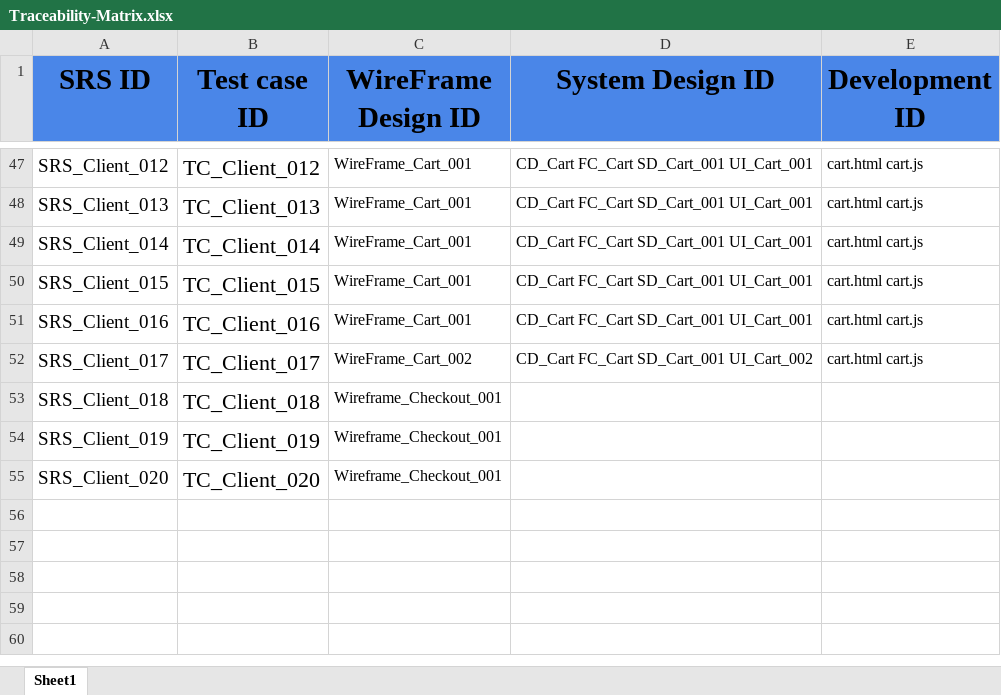
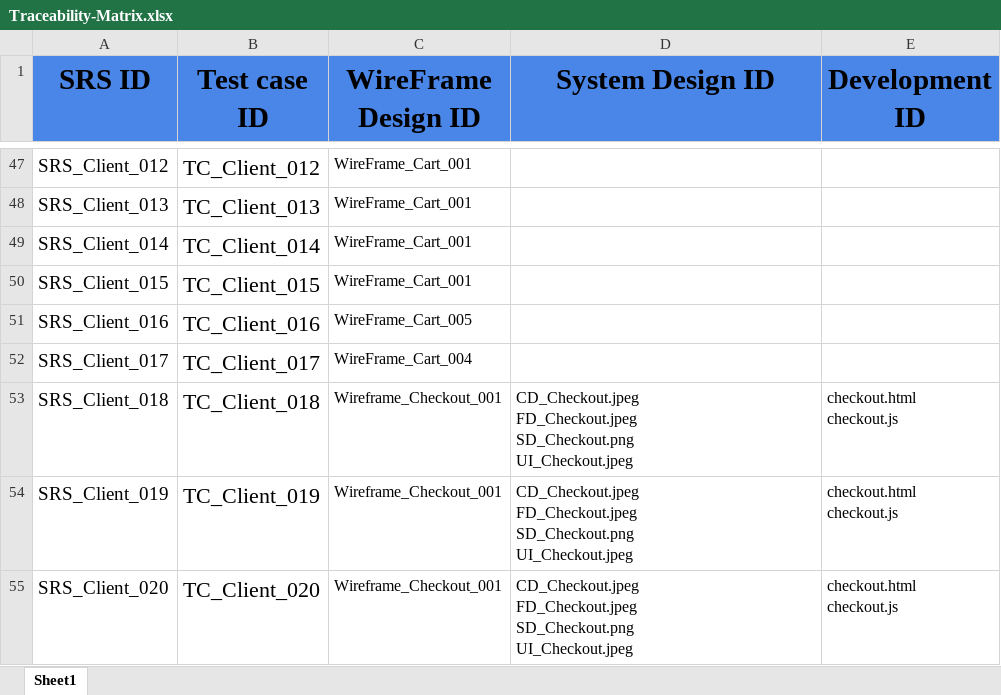
Before and after one commit to abdallahEl-Karamany/Online-Mobile-Store-WebSite, an Excel workbook: RTM/Traceability-Matrix.xlsx, sheet Sheet1, drawn as a sheet; only a part is shown, gaps mark what is left out; values as stored, in another font and other column widths than the file's, no borders; ↵ is a line break in a cell; the diff covers the shown part only; the diff names each change by its address in the sheet, - before the commit and + after, or states it on an @@ line.

```diff
--- a/RTM/Traceability-Matrix.xlsx (sheet Sheet1)
+++ b/RTM/Traceability-Matrix.xlsx (sheet Sheet1)
-D47:D51 (System Design ID): CD_Cart FC_Cart SD_Cart_001 UI_Cart_001
+D47:D51 (System Design ID): (empty)
-E47:E52 (Development ID): cart.html cart.js
+E47:E52 (Development ID): (empty)
-C51 (WireFrame Design ID): WireFrame_Cart_001
+C51 (WireFrame Design ID): WireFrame_Cart_005
-C52 (WireFrame Design ID): WireFrame_Cart_002
+C52 (WireFrame Design ID): WireFrame_Cart_004
-D52 (System Design ID): CD_Cart FC_Cart SD_Cart_001 UI_Cart_002
+D52 (System Design ID): (empty)
-D53:D55 (System Design ID): (empty)
+D53:D55 (System Design ID): CD_Checkout.jpeg ↵ FD_Checkout.jpeg ↵ SD_Checkout.png ↵ UI_Checkout.jpeg
-E53:E55 (Development ID): (empty)
+E53:E55 (Development ID): checkout.html ↵ checkout.js
```
Also changed, not shown: 42 edited cells elsewhere in this sheet, Release Planning/Release5_ planning.xlsx, 5 other files.
